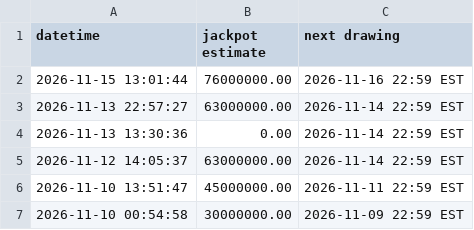
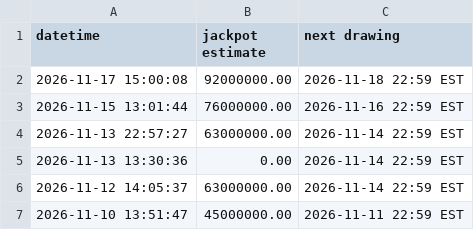
Before and after one commit to bquinn17/bquinn17.github.io, a CSV file: lottery/data/past_powerball_jackpots.csv, drawn as a sheet; only a part is shown; the shorter side is filled out with more unchanged rows; the diff names each change by its address in the sheet, - before the commit and + after, or states it on an @@ line.

```diff
--- a/lottery/data/past_powerball_jackpots.csv
+++ b/lottery/data/past_powerball_jackpots.csv
+row 2: 2026-11-17 15:00:08 | 92000000.00 | 2026-11-18 22:59 EST
```
Also changed, not shown: 1 other file.
